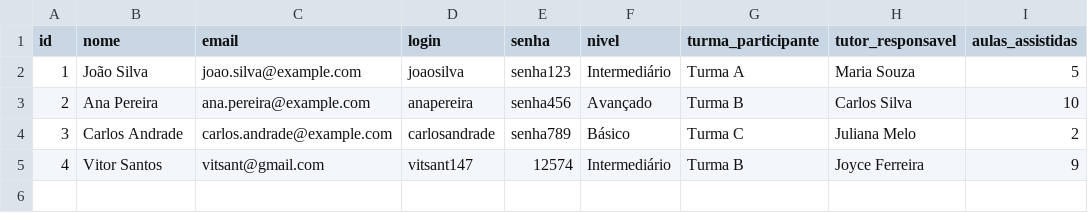
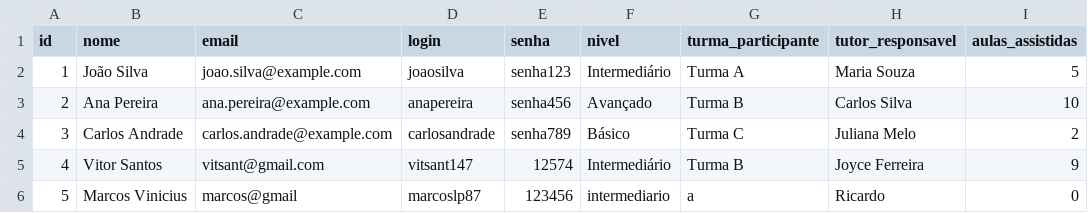
Before and after one commit to AirtonDoug/tutor-idiomas, a CSV file: alunos.csv, drawn as a sheet.

Commit message:
Salvando alterações em alunos.csv e main.py

```diff
--- a/alunos.csv
+++ b/alunos.csv
@@ -5 +5,2 @@ id,nome,email,login,senha,nivel,turma_participante,tutor_responsavel,aulas_assis
 4,Vitor Santos,vitsant@gmail.com,vitsant147,12574,Intermediário,Turma B,Joyce Ferreira,9
+5,Marcos Vinicius,marcos@gmail,marcoslp87,123456,intermediario,a,Ricardo,0
```
Also changed, not shown: 1 other file.
